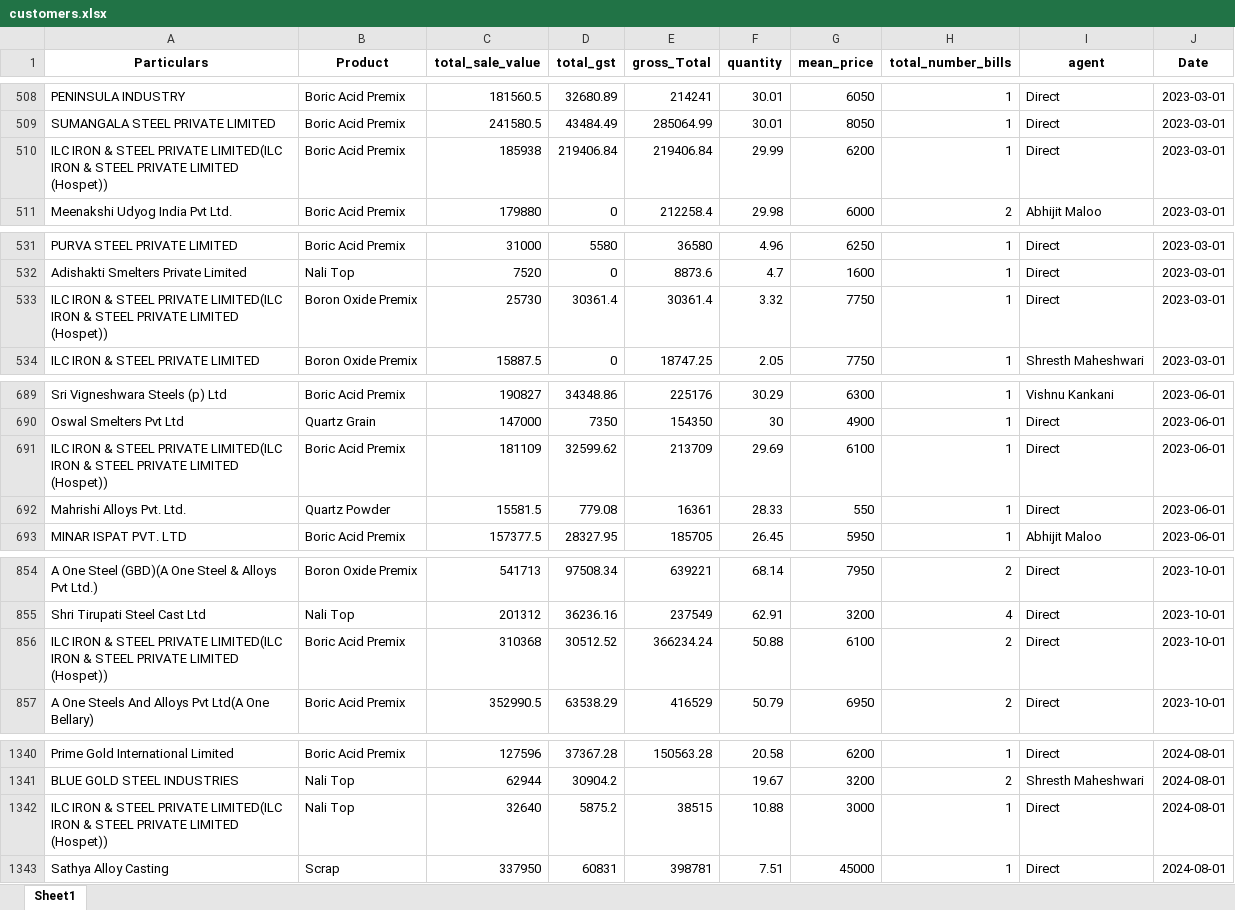
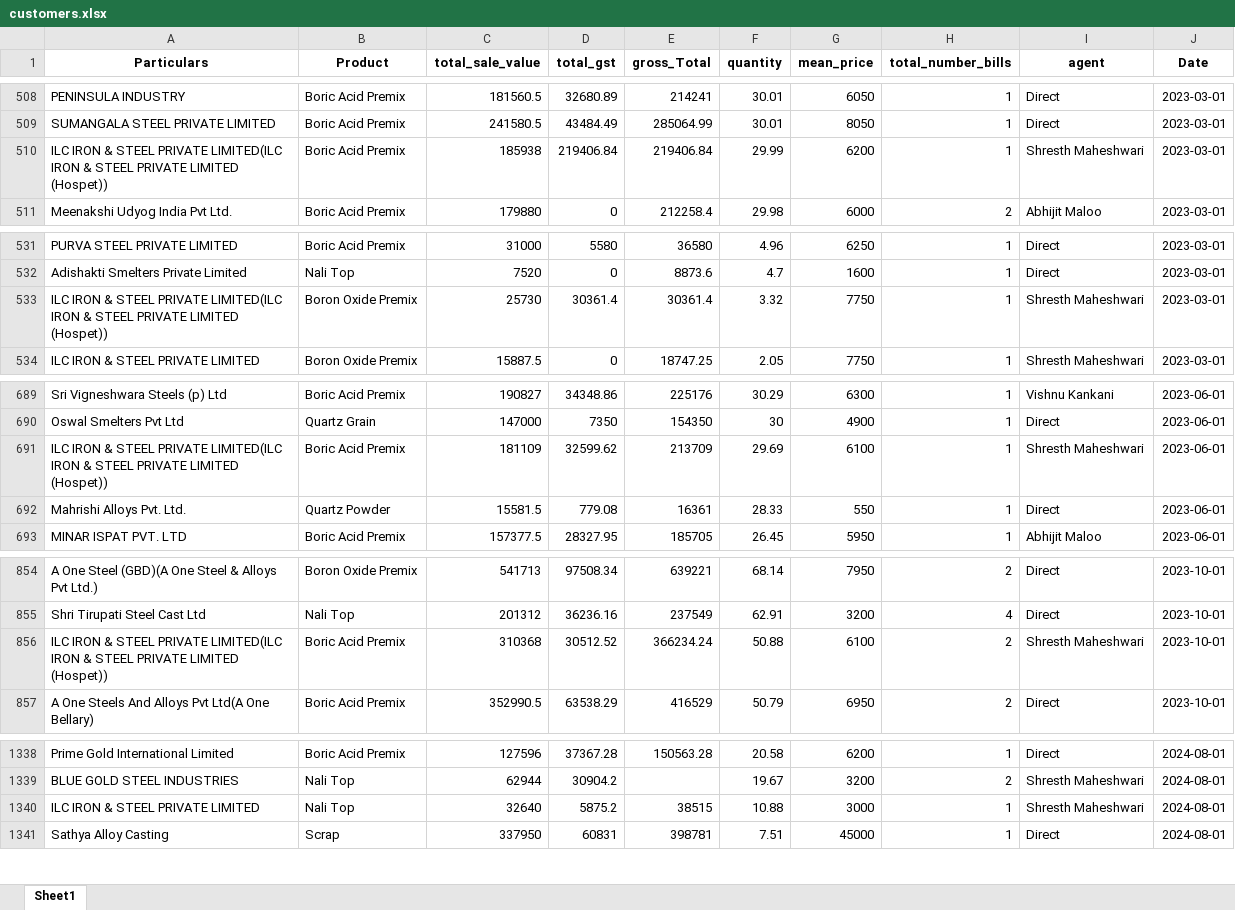
Before and after one commit to obhutara/SalesDashboard, an Excel workbook: src/customers.xlsx, sheet Sheet1, drawn as a sheet; only a part is shown, gaps mark what is left out; values as stored, in another font and other column widths than the file's, no borders; addresses are those after the commit; the diff covers the shown part only; the diff names each change by its address in the sheet, - before the commit and + after, or states it on an @@ line.

```diff
--- a/src/customers.xlsx (sheet Sheet1)
+++ b/src/customers.xlsx (sheet Sheet1)
-I510 (agent): Direct
+I510 (agent): Shresth Maheshwari
-I533 (agent): Direct
+I533 (agent): Shresth Maheshwari
-I691 (agent): Direct
+I691 (agent): Shresth Maheshwari
-I856 (agent): Direct
+I856 (agent): Shresth Maheshwari
-A1340 (Particulars): …STEEL PRIVATE LIMITED(ILC IRON & STEEL PRIVATE LIMITED (Hospet))
+A1340 (Particulars): …STEEL PRIVATE LIMITED
-I1340 (agent): Direct
+I1340 (agent): Shresth Maheshwari
```
Also changed, not shown: 2 added rows, 4 removed rows and 5 edited cells elsewhere in this sheet.
